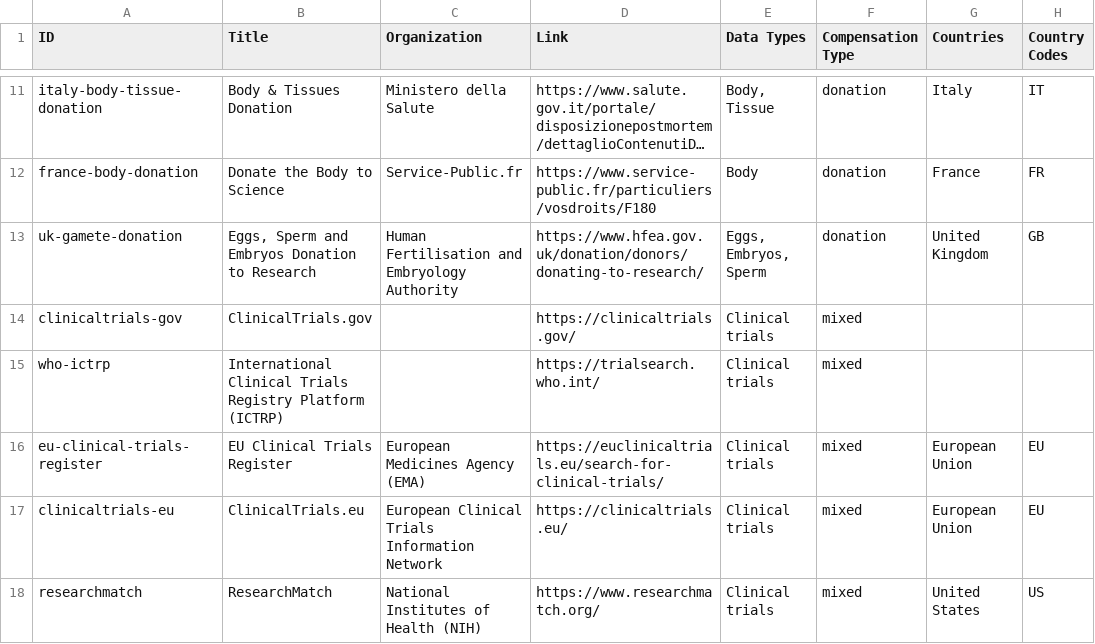
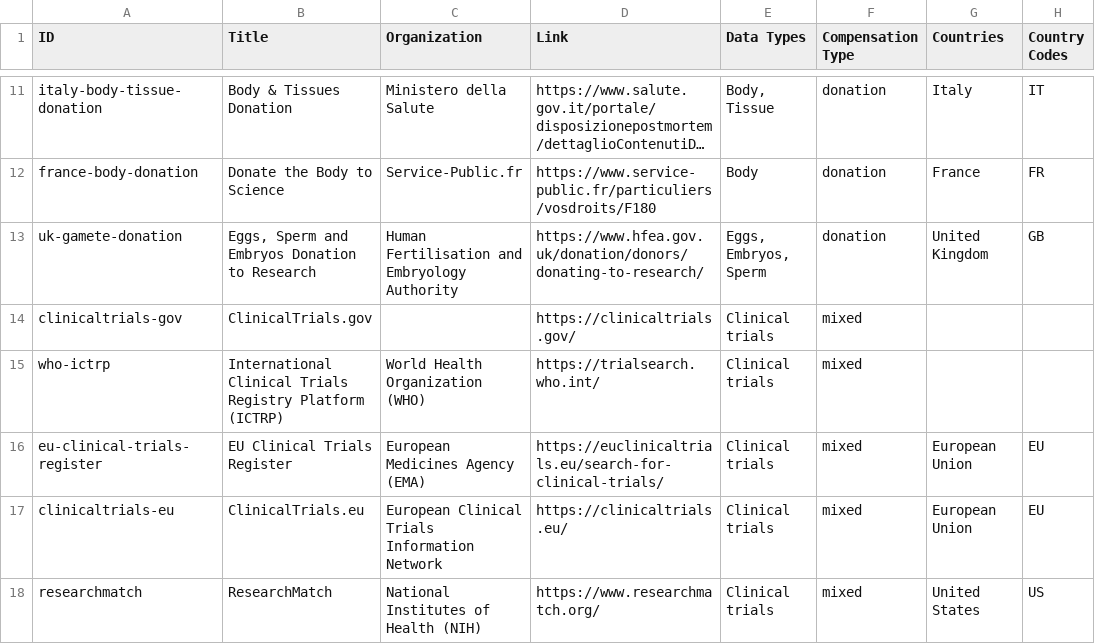
Before and after one commit to yourselftoscience/yourselftoscience.org, a CSV file: public/resources.csv, drawn as a sheet; only a part is shown, gaps mark what is left out; long unchanged cells end in …; the diff names each change by its address in the sheet, - before the commit and + after, or states it on an @@ line.

Commit message:
feat: add organization field for WHO in resources CSV, JSON, and resources.js to improve data clarity

```diff
--- a/public/resources.csv
+++ b/public/resources.csv
-C15 (Organization): (empty)
+C15 (Organization): World Health Organization (WHO)
```
Also changed, not shown: 3 other files.
